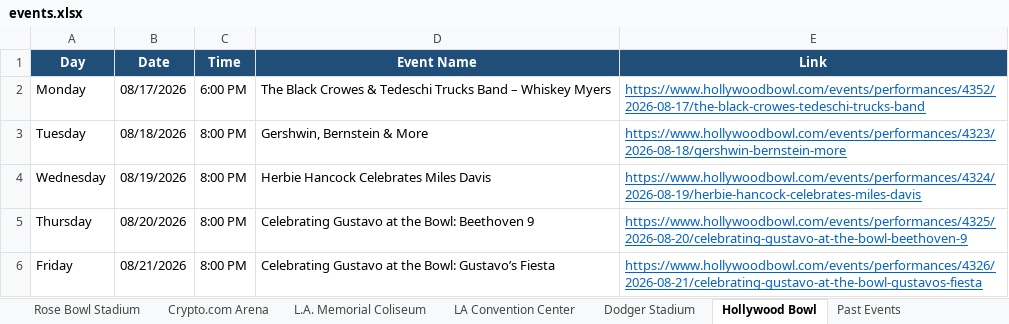
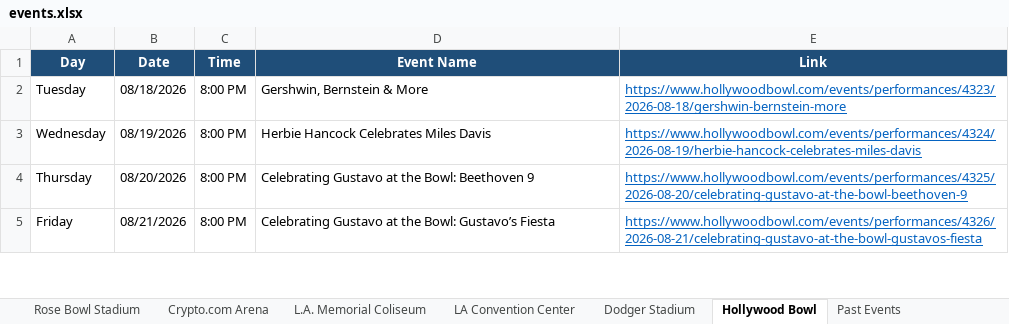
Before and after one commit to hannahlee-vzw/southern_california_events, an Excel workbook: docs/events.xlsx, sheet Hollywood Bowl, drawn as a sheet; only a part is shown; values as stored, in another font and other column widths than the file's, no borders; the diff names each change by its address in the sheet, - before the commit and + after, or states it on an @@ line.

```diff
--- a/docs/events.xlsx (sheet Hollywood Bowl)
+++ b/docs/events.xlsx (sheet Hollywood Bowl)
-row 2: Monday | 08/17/2026 | 6:00 PM | The Black Crowes & Tedeschi Trucks Band – Whiskey Myers | https://www.hollywoodbowl.com/events/performances/4352/2026-08-17/the-black-crowes-tedeschi-trucks-band
```
Also changed, not shown: sheet Past Events, sheet Crypto.com Arena, sheet SoFi Stadium, sheet LA Convention Center, 3 other files.
